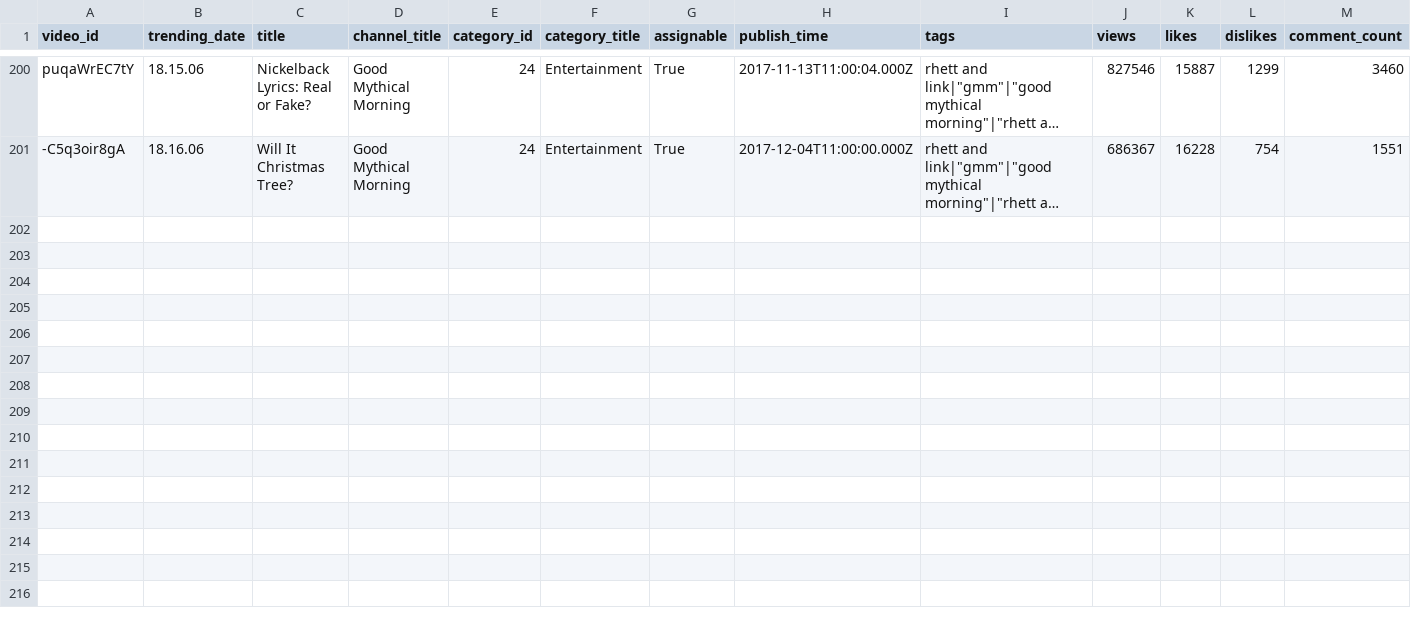
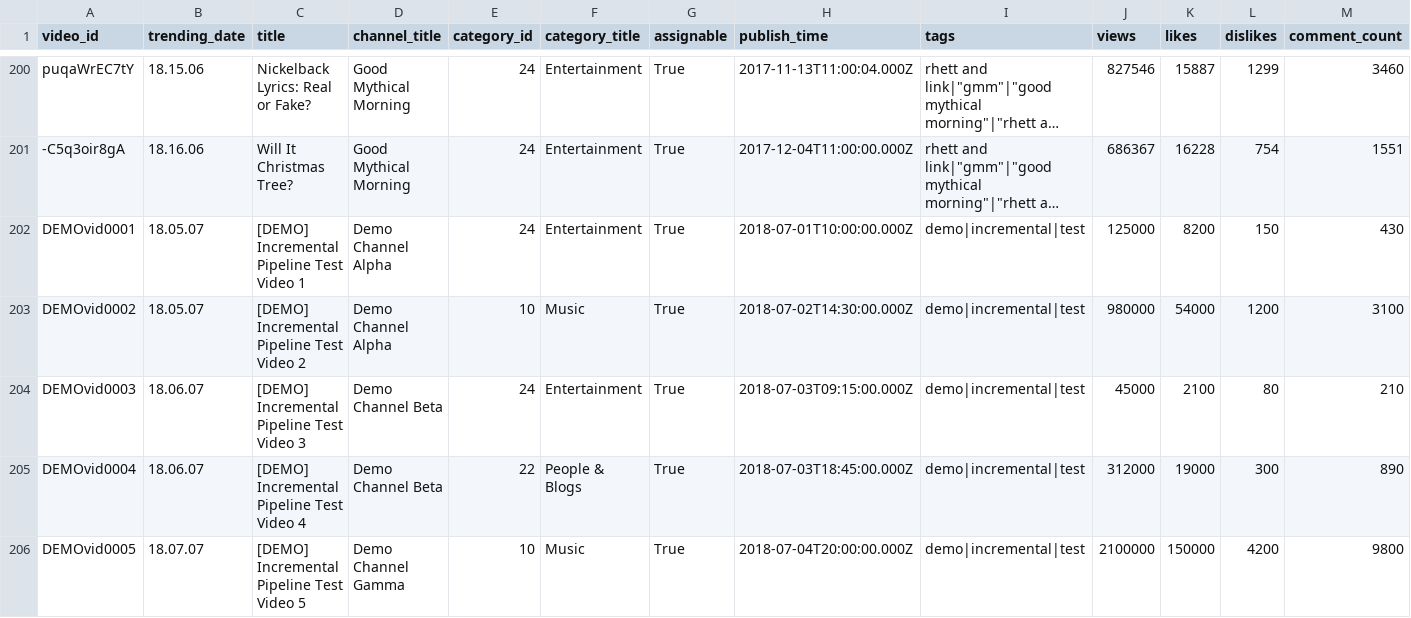
Before and after one commit to katarina59/ASVSP, a CSV file: youtube-pipeline-project/incremental/ds_api/data/ds_prime_videos.csv, drawn as a sheet; only a part is shown, gaps mark what is left out; long unchanged cells end in …; rows hold the shown columns only; the diff names each change by its address in the sheet, - before the commit and + after, or states it on an @@ line.

```diff
--- a/youtube-pipeline-project/incremental/ds_api/data/ds_prime_videos.csv
+++ b/youtube-pipeline-project/incremental/ds_api/data/ds_prime_videos.csv
+row 202: DEMOvid0001 | 18.05.07 | [DEMO] Incremental Pipeline Test Video 1 | Demo Channel Alpha | 24 | Entertainment | True | 2018-07-01T10:00:00.000Z | demo|incremental|test | 125000 | 8200 | 150 | 430
+row 203: DEMOvid0002 | 18.05.07 | [DEMO] Incremental Pipeline Test Video 2 | Demo Channel Alpha | 10 | Music | True | 2018-07-02T14:30:00.000Z | demo|incremental|test | 980000 | 54000 | 1200 | 3100
+row 204: DEMOvid0003 | 18.06.07 | [DEMO] Incremental Pipeline Test Video 3 | Demo Channel Beta | 24 | Entertainment | True | 2018-07-03T09:15:00.000Z | demo|incremental|test | 45000 | 2100 | 80 | 210
+row 205: DEMOvid0004 | 18.06.07 | [DEMO] Incremental Pipeline Test Video 4 | Demo Channel Beta | 22 | People & Blogs | True | 2018-07-03T18:45:00.000Z | demo|incremental|test | 312000 | 19000 | 300 | 890
+row 206: DEMOvid0005 | 18.07.07 | [DEMO] Incremental Pipeline Test Video 5 | Demo Channel Gamma | 10 | Music | True | 2018-07-04T20:00:00.000Z | demo|incremental|test | 2100000 | 150000 | 4200 | 9800
```
Also changed, not shown: 23 other files.
